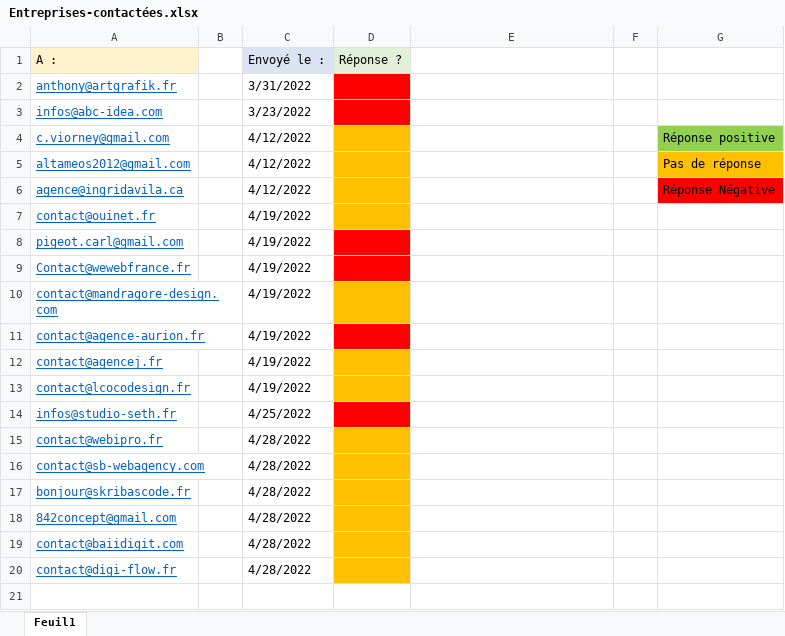
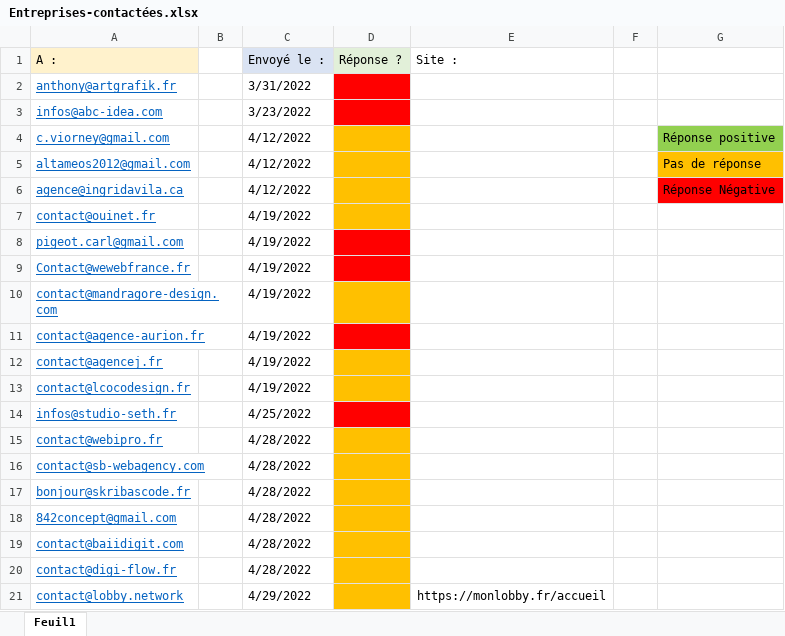
Before and after one commit to Maxime2728/DWWN, an Excel workbook: Stage/Entreprises-contactées.xlsx, sheet Feuil1, drawn as a sheet; values as stored, in another font and other column widths than the file's, no borders; the diff names each change by its address in the sheet, - before the commit and + after, or states it on an @@ line.

```diff
--- a/Stage/Entreprises-contactées.xlsx (sheet Feuil1)
+++ b/Stage/Entreprises-contactées.xlsx (sheet Feuil1)
-E1: (empty)
+E1: Site :
+row 21: contact@lobby.network |  | 4/29/2022 |  | https://monlobby.fr/accueil
```
Also changed, not shown: 11 other files.
